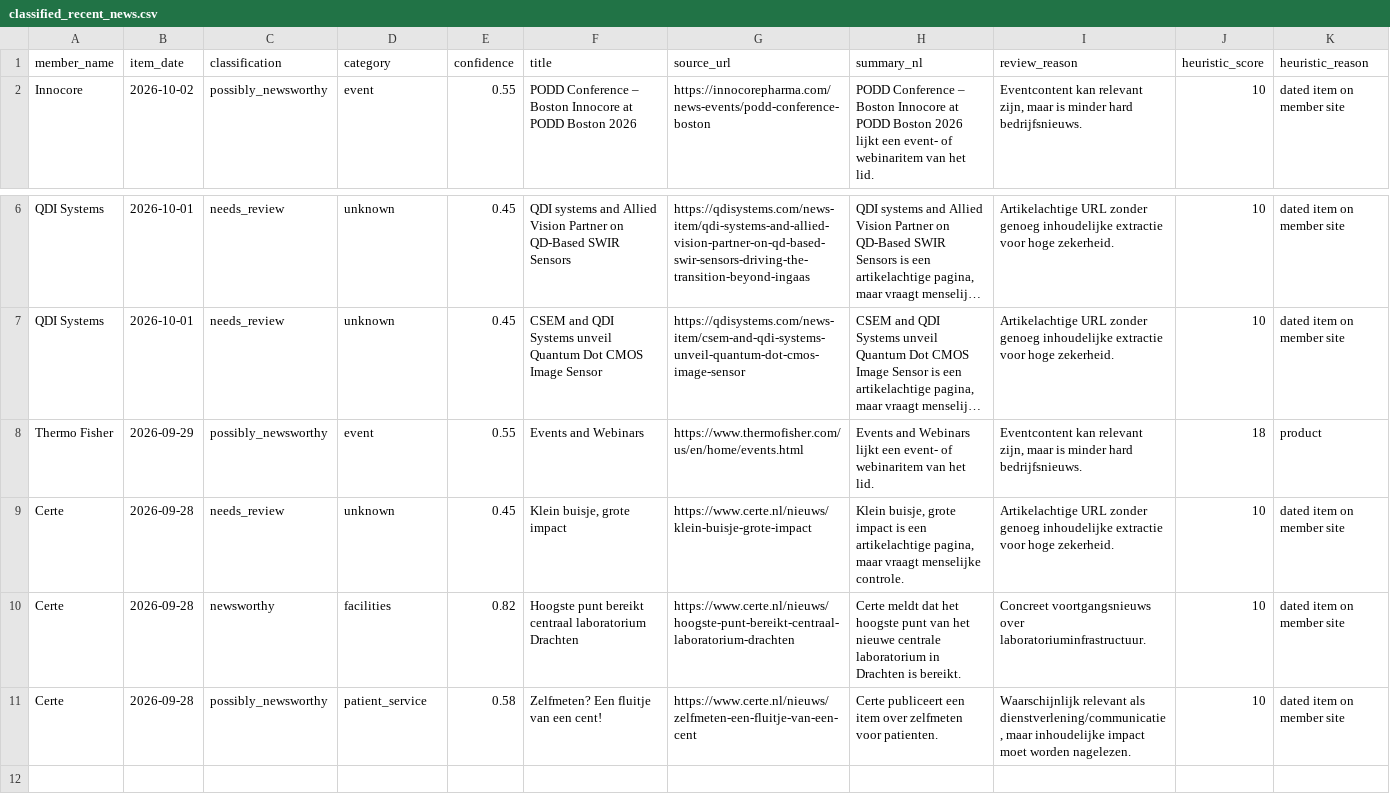
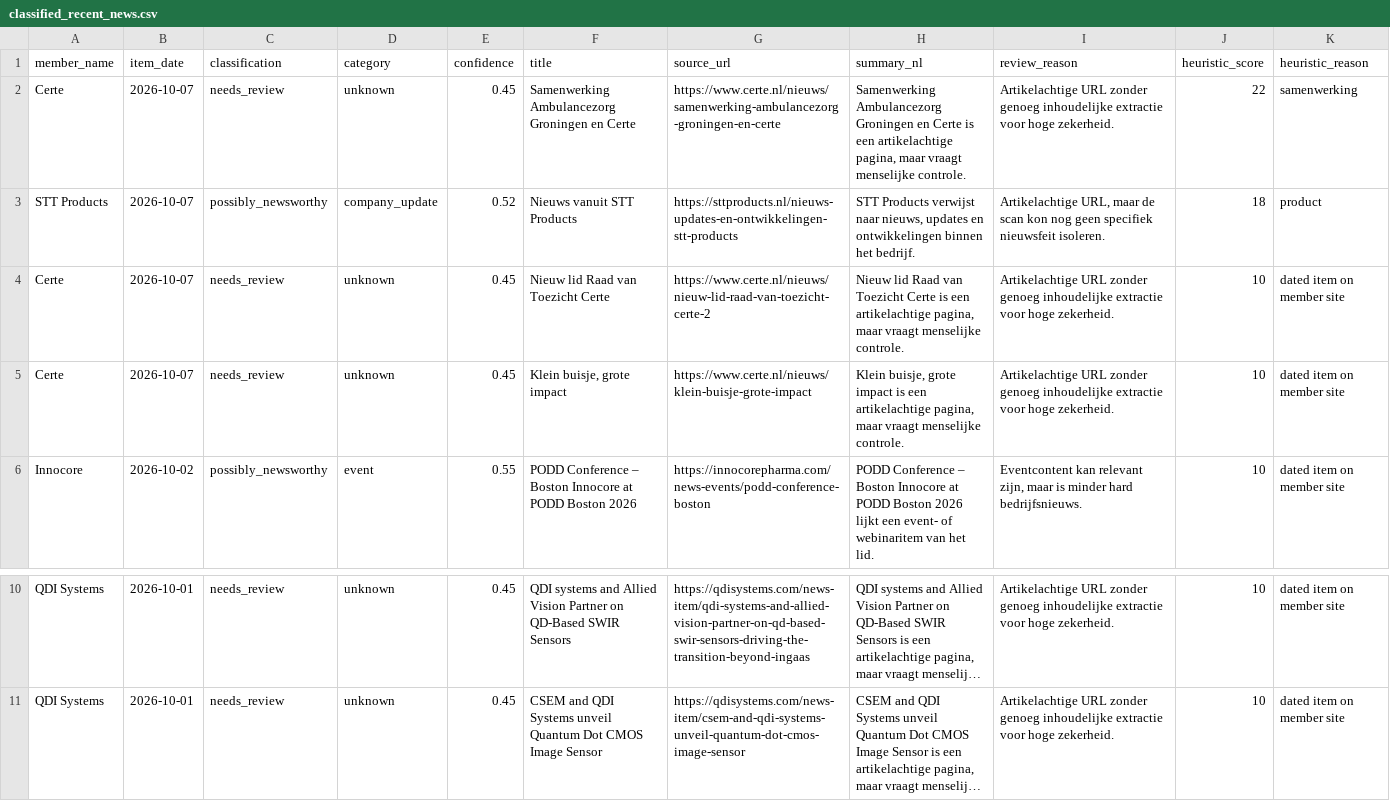
Before and after one commit to IrisTig/LC, a CSV file: dashboard_data/classified_recent_news.csv, drawn as a sheet; only a part is shown, gaps mark what is left out; long unchanged cells end in …; removed rows and columns are numbered as before the commit, all else as after; the diff names each change by its address in the sheet, - before the commit and + after, or states it on an @@ line.

```diff
--- a/dashboard_data/classified_recent_news.csv
+++ b/dashboard_data/classified_recent_news.csv
+row 2: Certe | 2026-10-07 | needs_review | unknown | 0.45 | Samenwerking Ambulancezorg Groningen en Certe | https://www.certe.nl/nieuws/samenwerking-ambulancezorg-groningen-en-certe | Samenwerking Ambulancezorg Groningen en Certe is een artikelachtige pagina, maar vraagt menselijke controle. | Artikelachtige URL zonder genoeg inhoudelijke extractie voor hoge zekerheid. | 22 | samenwerking
+row 3: STT Products | 2026-10-07 | possibly_newsworthy | company_update | 0.52 | Nieuws vanuit STT Products | https://sttproducts.nl/nieuws-updates-en-ontwikkelingen-stt-products | STT Products verwijst naar nieuws, updates en ontwikkelingen binnen het bedrijf. | Artikelachtige URL, maar de scan kon nog geen specifiek nieuwsfeit isoleren. | 18 | product
+row 4: Certe | 2026-10-07 | needs_review | unknown | 0.45 | Nieuw lid Raad van Toezicht Certe | https://www.certe.nl/nieuws/nieuw-lid-raad-van-toezicht-certe-2 | Nieuw lid Raad van Toezicht Certe is een artikelachtige pagina, maar vraagt menselijke controle. | Artikelachtige URL zonder genoeg inhoudelijke extractie voor hoge zekerheid. | 10 | dated item on member site
+row 5: Certe | 2026-10-07 | needs_review | unknown | 0.45 | Klein buisje, grote impact | https://www.certe.nl/nieuws/klein-buisje-grote-impact | Klein buisje, grote impact is een artikelachtige pagina, maar vraagt menselijke controle. | Artikelachtige URL zonder genoeg inhoudelijke extractie voor hoge zekerheid. | 10 | dated item on member site
-row 8: Thermo Fisher | 2026-09-29 | possibly_newsworthy | event | 0.55 | Events and Webinars | https://www.thermofisher.com/us/en/home/events.html | Events and Webinars lijkt een event- of webinaritem van het lid. | Eventcontent kan relevant zijn, maar is minder hard bedrijfsnieuws. | 18 | product
-row 9: Certe | 2026-09-28 | needs_review | unknown | 0.45 | Klein buisje, grote impact | https://www.certe.nl/nieuws/klein-buisje-grote-impact | Klein buisje, grote impact is een artikelachtige pagina, maar vraagt menselijke controle. | Artikelachtige URL zonder genoeg inhoudelijke extractie voor hoge zekerheid. | 10 | dated item on member site
-row 10: Certe | 2026-09-28 | newsworthy | facilities | 0.82 | Hoogste punt bereikt centraal laboratorium Drachten | https://www.certe.nl/nieuws/hoogste-punt-bereikt-centraal-laboratorium-drachten | Certe meldt dat het hoogste punt van het nieuwe centrale laboratorium in Drachten is bereikt. | Concreet voortgangsnieuws over laboratoriuminfrastructuur. | 10 | dated item on member site
-row 11: Certe | 2026-09-28 | possibly_newsworthy | patient_service | 0.58 | Zelfmeten? Een fluitje van een cent! | https://www.certe.nl/nieuws/zelfmeten-een-fluitje-van-een-cent | Certe publiceert een item over zelfmeten voor patienten. | Waarschijnlijk relevant als dienstverlening/communicatie, maar inhoudelijke impact moet worden nagelezen. | 10 | dated item on member site
```
Also changed, not shown: dashboard_data/life_members.csv, dashboard_data/member_jobs.csv, 1 other file.
